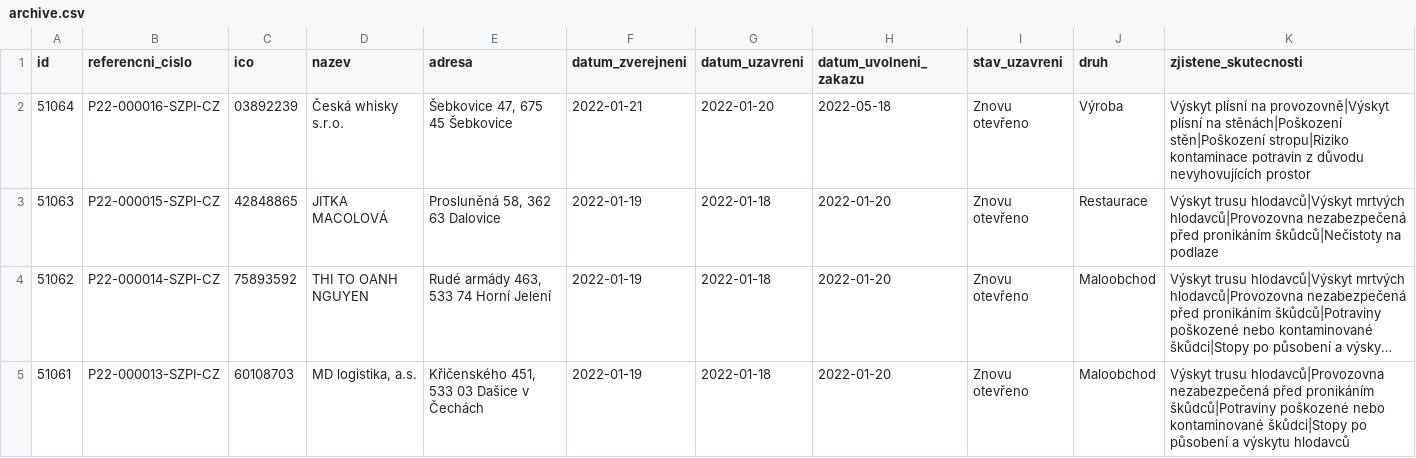
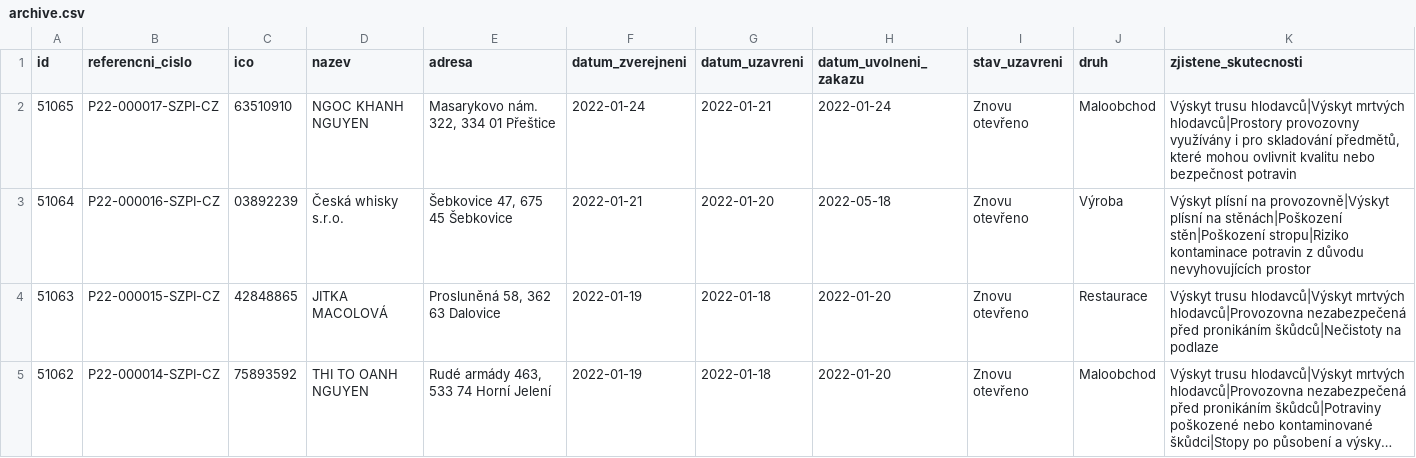
Before and after one commit to jandolezal/potraviny, a CSV file: data/archive.csv, drawn as a sheet; only a part is shown; the shorter side is filled out with more unchanged rows; long unchanged cells end in …; the diff names each change by its address in the sheet, - before the commit and + after, or states it on an @@ line.

```diff
--- a/data/archive.csv
+++ b/data/archive.csv
+row 2: 51065 | P22-000017-SZPI-CZ | 63510910 | NGOC KHANH NGUYEN | Masarykovo nám. 322, 334 01 Přeštice | 2022-01-24 | 2022-01-21 | 2022-01-24 | Znovu otevřeno | Maloobchod | Výskyt trusu hlodavců|Výskyt mrtvých hlodavců|Prostory provozovny využívány i pro skladování předmětů, které mohou ovlivnit kvalitu nebo bezpečnost potravin
```
Also changed, not shown: data/actual.csv.
